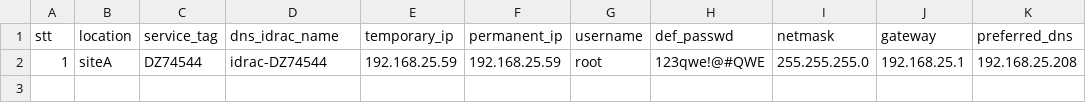
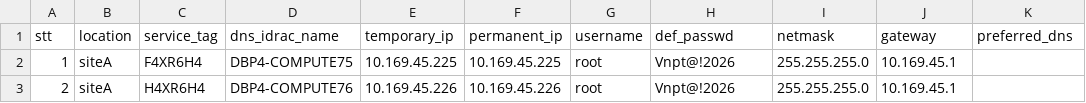
Before and after one commit to svt-sys-sonvu/auto-deploy-winserv-proj, a CSV file: Dell-iDRAC/data_files/dell_idrac.csv, drawn as a sheet.

```diff
--- a/Dell-iDRAC/data_files/dell_idrac.csv
+++ b/Dell-iDRAC/data_files/dell_idrac.csv
@@ -1,2 +1,3 @@
 stt,location,service_tag,dns_idrac_name,temporary_ip,permanent_ip,username,def_passwd,netmask,gateway,preferred_dns
-1,siteA,DZ74544,idrac-DZ74544,192.168.25.59,192.168.25.59,root,123qwe!@#QWE,255.255.255.0,192.168.25.1,192.168.25.208
+1,siteA,F4XR6H4,DBP4-COMPUTE75,10.169.45.225,10.169.45.225,root,Vnpt@!2026,255.255.255.0,10.169.45.1
+2,siteA,H4XR6H4,DBP4-COMPUTE76,10.169.45.226,10.169.45.226,root,Vnpt@!2026,255.255.255.0,10.169.45.1
```
Also changed, not shown: 7 other files.
